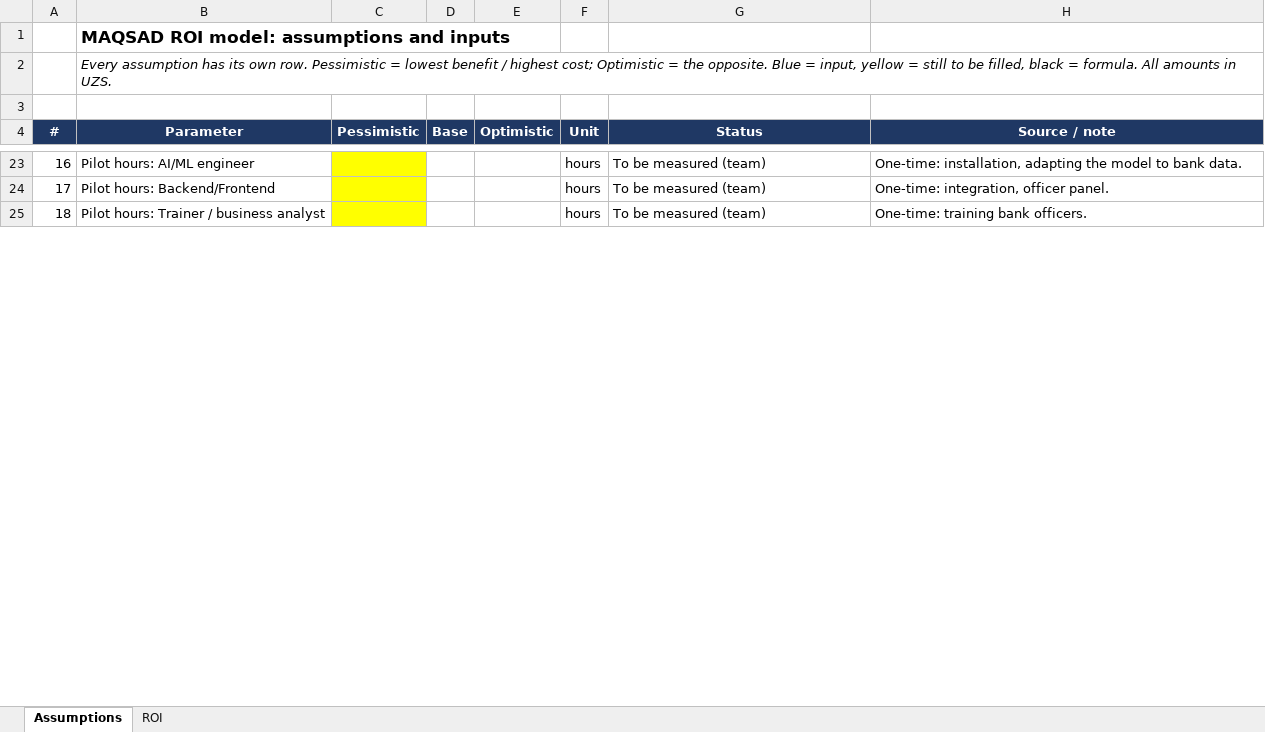
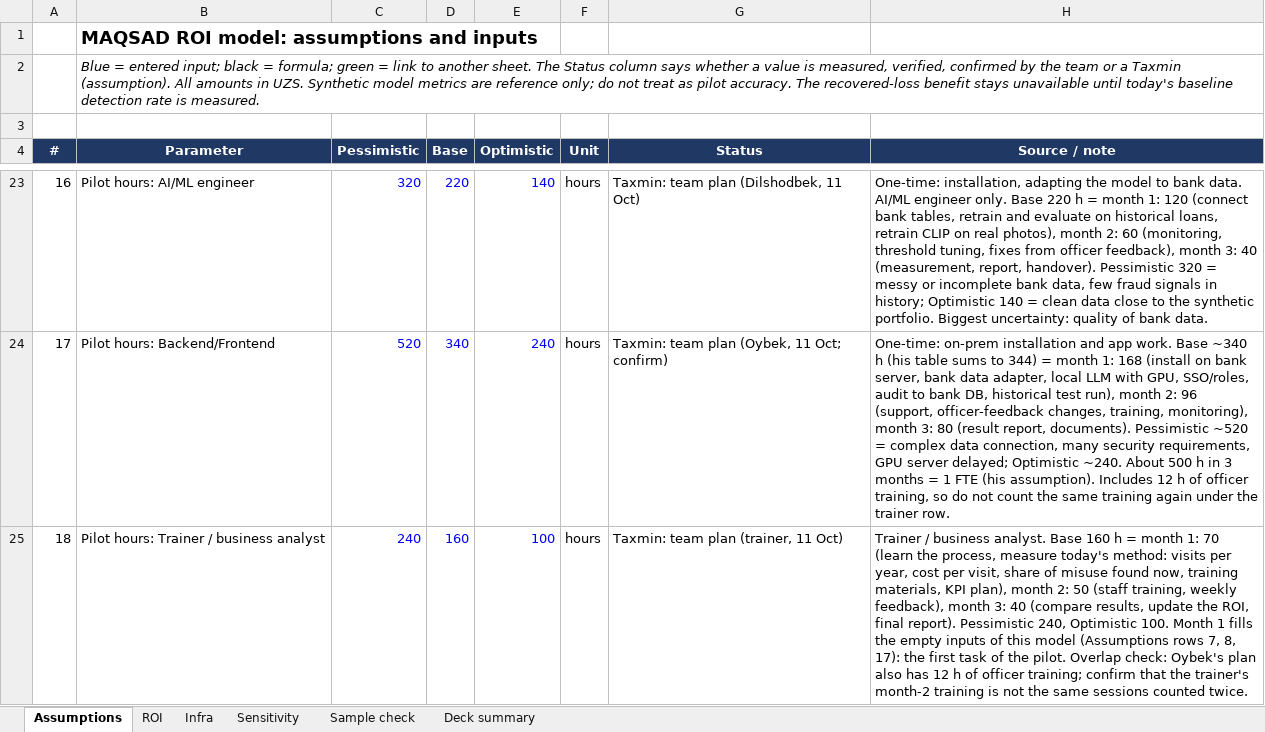
Before and after one commit to dilshodbekio/maqsad, an Excel workbook: docs/roi_model_en.xlsx, sheet Assumptions, drawn as a sheet; only a part is shown, gaps mark what is left out; values as stored, in another font and other column widths than the file's, no borders; the diff covers the shown part only; the diff names each change by its address in the sheet, - before the commit and + after, or states it on an @@ line.

Commit message:
Update ROI model workbook v3.2

```diff
--- a/docs/roi_model_en.xlsx (sheet Assumptions)
+++ b/docs/roi_model_en.xlsx (sheet Assumptions)
+sheet tab: Infra
+sheet tab: Sensitivity
+sheet tab: Sample check
+sheet tab: Deck summary
@@ B1 text size: larger @@
-B2 (Parameter): Every assumption has its own row. Pessimistic = lowest benefit / highest cost; Optimistic = the opposite. Blue = input, yellow = still to be filled, black = formula. All amounts in UZS.
+B2 (Parameter): Blue = entered input; black = formula; green = link to another sheet. The Status column says whether a value is measured, verified, confirmed by the team or a Taxmin (assumption). All amounts in UZS. Synthetic model metrics are reference only; do not treat as pilot accuracy. The recovered-loss benefit stays unavailable until today's baseline detection rate is measured.
-C23 (Pessimistic): (empty)
+C23 (Pessimistic): 320
-C23:C25 fill: #FFFF00
+C23:C25 fill: none
-D23 (Base): (empty)
+D23 (Base): 220
-E23 (Optimistic): (empty)
+E23 (Optimistic): 140
-G23 (Status): To be measured (team)
+G23 (Status): Taxmin: team plan (Dilshodbek, 11 Oct)
-H23 (Source / note): …bank data.
+H23 (Source / note): …bank data. AI/ML engineer only. Base 220 h = month 1: 120 (connect bank tables, retrain and evaluate on historical loans, retrain CLIP on real photos), month 2: 60 (monitoring, threshold tuning, fixes from officer feedback), month 3: 40 (measurement, report, handover). Pessimistic 320 = messy or incomplete bank data, few fraud signals in history; Optimistic 140 = clean data close to the synthetic portfolio. Biggest uncertainty: quality of bank data.
-C24 (Pessimistic): (empty)
+C24 (Pessimistic): 520
-D24 (Base): (empty)
+D24 (Base): 340
-E24 (Optimistic): (empty)
+E24 (Optimistic): 240
-G24 (Status): To be measured (team)
+G24 (Status): Taxmin: team plan (Oybek, 11 Oct; confirm)
-H24 (Source / note): One-time: integration, officer panel.
+H24 (Source / note): One-time: on-prem installation and app work. Base ~340 h (his table sums to 344) = month 1: 168 (install on bank server, bank data adapter, local LLM with GPU, SSO/roles, audit to bank DB, historical test run), month 2: 96 (support, officer-feedback changes, training, monitoring), month 3: 80 (result report, documents). Pessimistic ~520 = complex data connection, many security requirements, GPU server delayed; Optimistic ~240. About 500 h in 3 months = 1 FTE (his assumption). Includes 12 h of officer training, so do not count the same training again under the trainer row.
-C25 (Pessimistic): (empty)
+C25 (Pessimistic): 240
-D25 (Base): (empty)
+D25 (Base): 160
-E25 (Optimistic): (empty)
+E25 (Optimistic): 100
-G25 (Status): To be measured (team)
+G25 (Status): Taxmin: team plan (trainer, 11 Oct)
-H25 (Source / note): One-time: training bank officers.
+H25 (Source / note): Trainer / business analyst. Base 160 h = month 1: 70 (learn the process, measure today's method: visits per year, cost per visit, share of misuse found now, training materials, KPI plan), month 2: 50 (staff training, weekly feedback), month 3: 40 (compare results, update the ROI, final report). Pessimistic 240, Optimistic 100. Month 1 fills the empty inputs of this model (Assumptions rows 7, 8, 17): the first task of the pilot. Overlap check: Oybek's plan also has 12 h of officer training; confirm that the trainer's month-2 training is not the same sessions counted twice.
```
Also changed, not shown: 40 added rows, 46 edited cells and cell formats elsewhere in this sheet, sheet ROI, formulas that keep their value.
